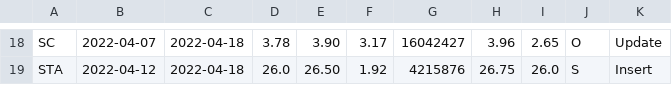
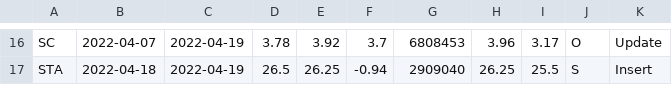
Before and after one commit to santimcs/A8, a CSV file: Data/daily_out.csv, drawn as a sheet; only a part is shown, gaps mark what is left out; addresses are those after the commit; the diff covers the shown part only; the diff names each change by its address in the sheet, - before the commit and + after, or states it on an @@ line.

```diff
--- a/Data/daily_out.csv
+++ b/Data/daily_out.csv
-C16:C17: 2022-04-18
+C16:C17: 2022-04-19
-E16: 3.90
+E16: 3.92
-F16: 3.17
+F16: 3.7
-G16: 16042427
+G16: 6808453
-I16: 2.65
+I16: 3.17
-B17: 2022-04-12
+B17: 2022-04-18
-D17: 26.0
+D17: 26.5
-E17: 26.50
+E17: 26.25
-F17: 1.92
+F17: -0.94
-G17: 4215876
+G17: 2909040
-H17: 26.75
+H17: 26.25
-I17: 26.0
+I17: 25.5
```
Also changed, not shown: 4 added rows, 6 removed rows and 77 edited cells elsewhere in this file, Data/5-day-average.csv, Data/ORDERS-PLACED.csv, 33 other files.
